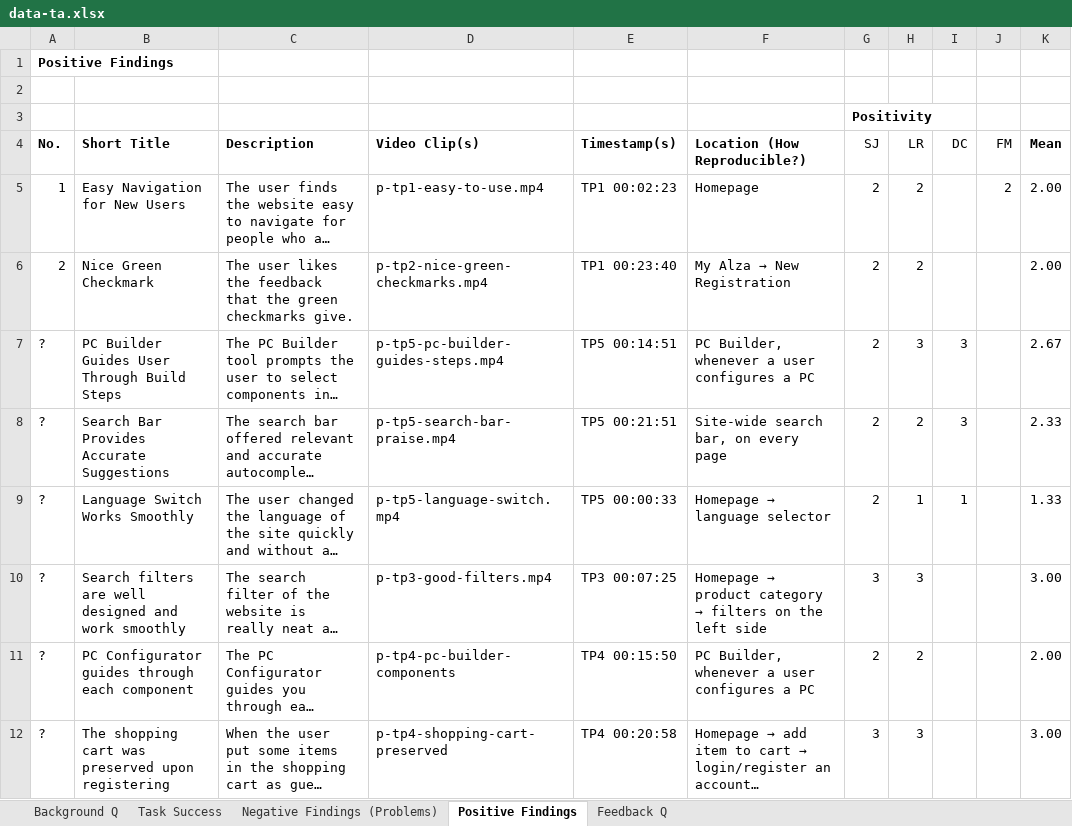
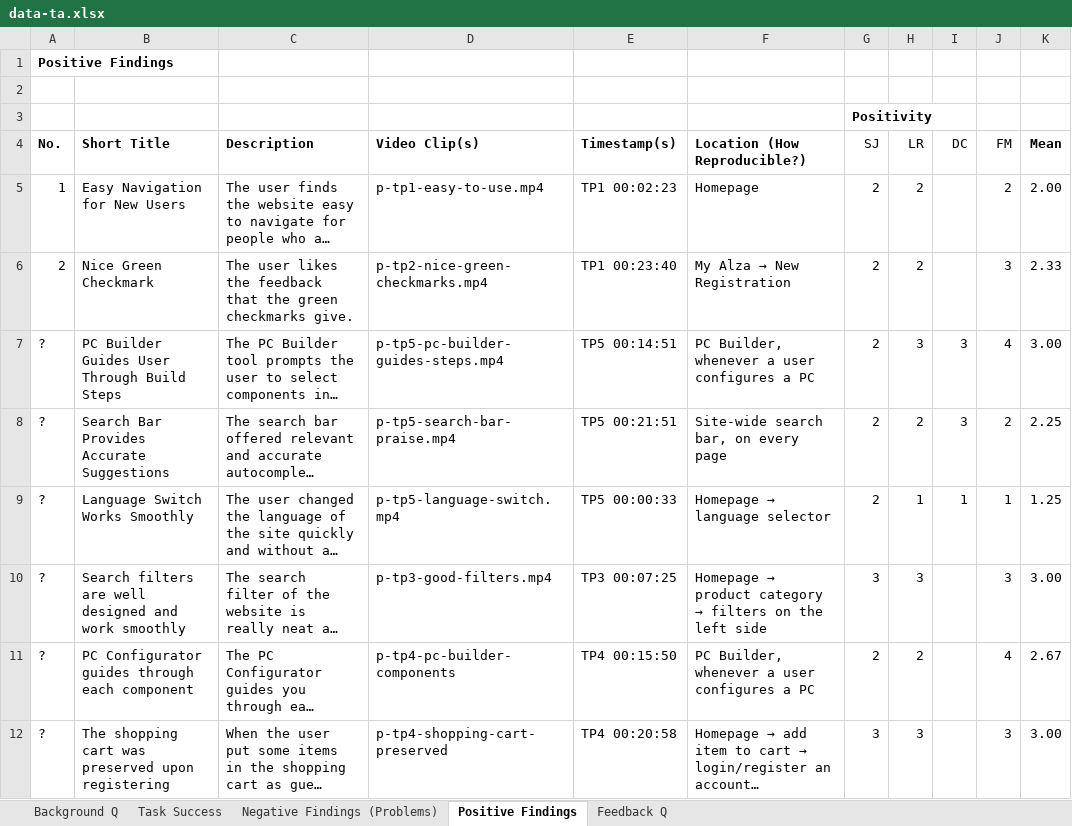
Before and after one commit to CHMALU/hci-ex3, an Excel workbook: g1-09-ta/data-ta.xlsx, sheet Positive Findings, drawn as a sheet; long unchanged cells end in …; values as stored, in another font and other column widths than the file's, no borders; the diff names each change by its address in the sheet, - before the commit and + after, or states it on an @@ line.

Commit message:
Added Fabian Ratings of findings

```diff
--- a/g1-09-ta/data-ta.xlsx (sheet Positive Findings)
+++ b/g1-09-ta/data-ta.xlsx (sheet Positive Findings)
-J6 (FM): (empty)
+J6 (FM): 3
-K6 (Mean): 2.00
+K6 (Mean): 2.33
-J7 (FM): (empty)
+J7 (FM): 4
-K7 (Mean): 2.67
+K7 (Mean): 3.00
-J8 (FM): (empty)
+J8 (FM): 2
-K8 (Mean): 2.33
+K8 (Mean): 2.25
-J9 (FM): (empty)
+J9 (FM): 1
-K9 (Mean): 1.33
+K9 (Mean): 1.25
-J10 (FM): (empty)
+J10 (FM): 3
-J11 (FM): (empty)
+J11 (FM): 4
-K11 (Mean): 2.00
+K11 (Mean): 2.67
-J12 (FM): (empty)
+J12 (FM): 3
```
Also changed, not shown: sheet Negative Findings (Problems).
